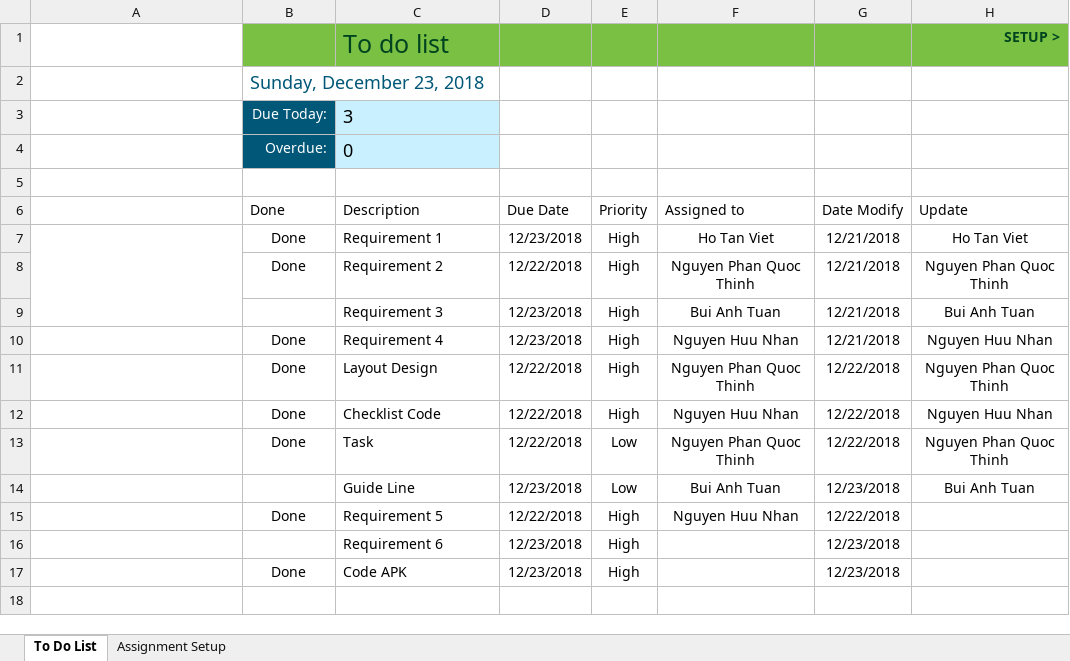
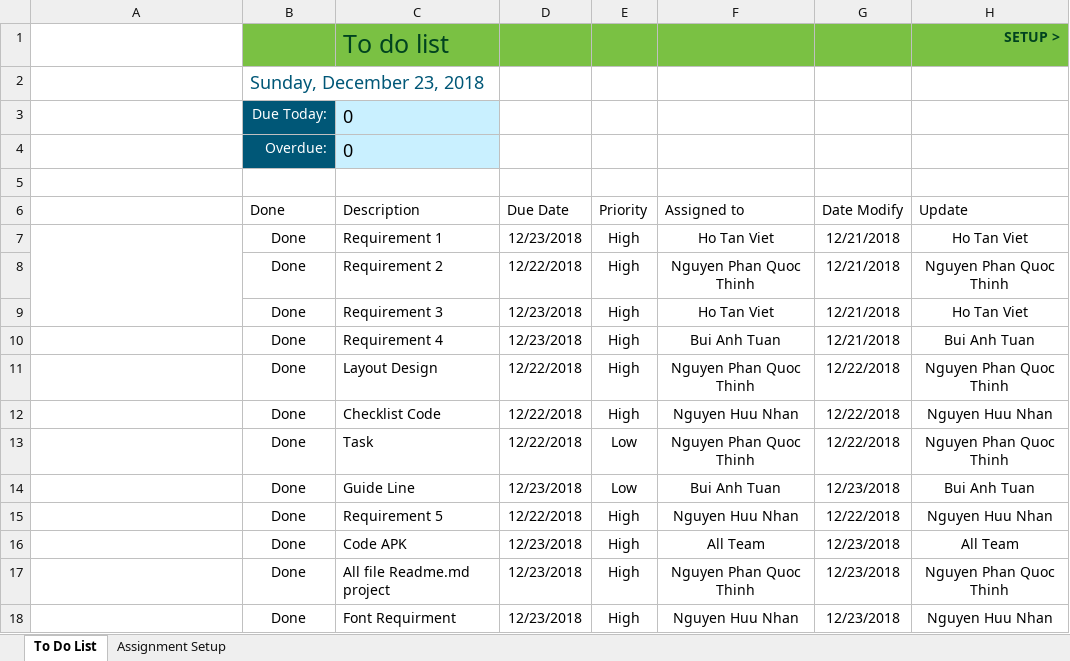
Before and after one commit to thachln/english-sound, an Excel workbook: doc/checklist/PQ01_checklist.xlsx, sheet To Do List, drawn as a sheet; values as stored, in another font and other column widths than the file's, no borders; charts and pictures and conditional formats and table styles not drawn; removed rows and columns are numbered as before the commit, all else as after; the diff names each change by its address in the sheet, - before the commit and + after, or states it on an @@ line.

Commit message:
23/12 Update 100%

```diff
--- a/doc/checklist/PQ01_checklist.xlsx (sheet To Do List)
+++ b/doc/checklist/PQ01_checklist.xlsx (sheet To Do List)
-C3 (Description): 3
+C3 (Description): 0
-B9 (Done): (empty)
+B9 (Done): Done
-F9 (Assigned to): Bui Anh Tuan
+F9 (Assigned to): Ho Tan Viet
-H9 (Update): Bui Anh Tuan
+H9 (Update): Ho Tan Viet
-F10 (Assigned to): Nguyen Huu Nhan
+F10 (Assigned to): Bui Anh Tuan
-H10 (Update): Nguyen Huu Nhan
+H10 (Update): Bui Anh Tuan
-B14 (Done): (empty)
+B14 (Done): Done
-H15 (Update): (empty)
+H15 (Update): Nguyen Huu Nhan
-row 16:  |  | Requirement 6 | 12/23/2018 | High |  | 12/23/2018
-F16 (Assigned to): (empty)
+F16 (Assigned to): All Team
-H16 (Update): (empty)
+H16 (Update): All Team
+row 17:  | Done | All file Readme.md project | 12/23/2018 | High | Nguyen Phan Quoc Thinh | 12/23/2018 | Nguyen Phan Quoc Thinh
+row 18:  | Done | Font Requirment | 12/23/2018 | High | Nguyen Huu Nhan | 12/23/2018 | Nguyen Huu Nhan
```
Also changed, not shown: charts or pictures.
